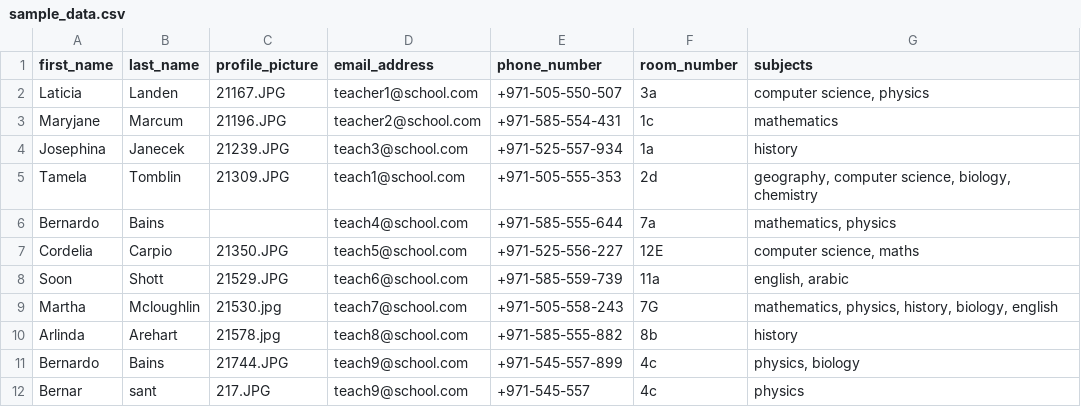
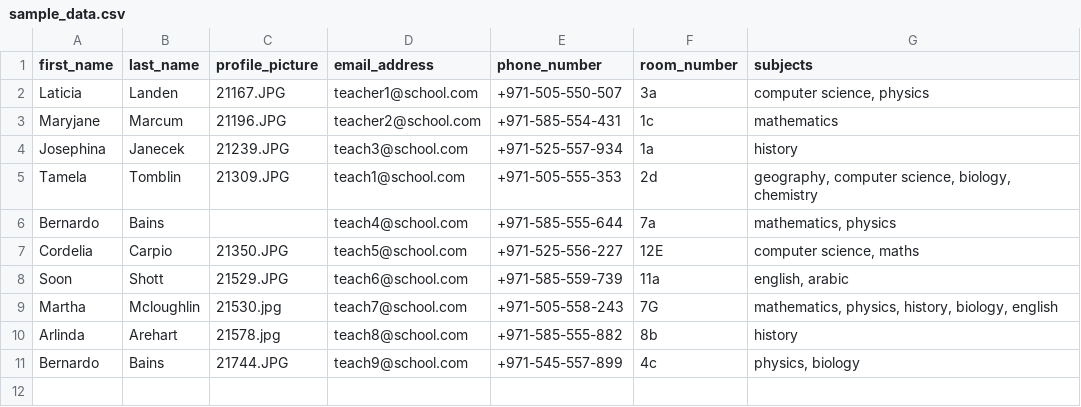
Before and after one commit to santoshpy/TeacherDirectoryApp, a CSV file: sample_data.csv, drawn as a sheet; the diff names each change by its address in the sheet, - before the commit and + after, or states it on an @@ line.

Commit message:
add multiple profile images upload with csv

```diff
--- a/sample_data.csv
+++ b/sample_data.csv
-row 12: Bernar | sant | 217.JPG | teach9@school.com | +971-545-557 | 4c | physics
```
Also changed, not shown: 8 other files.
